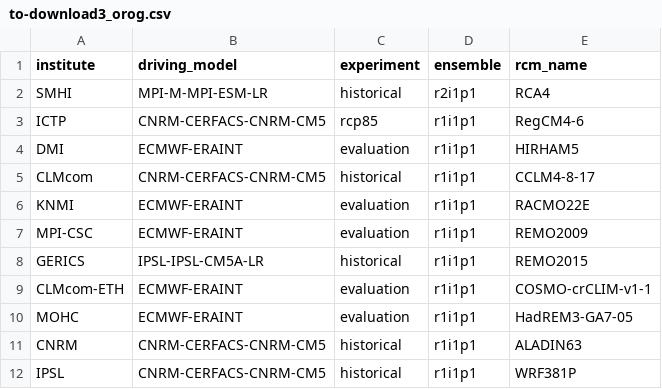
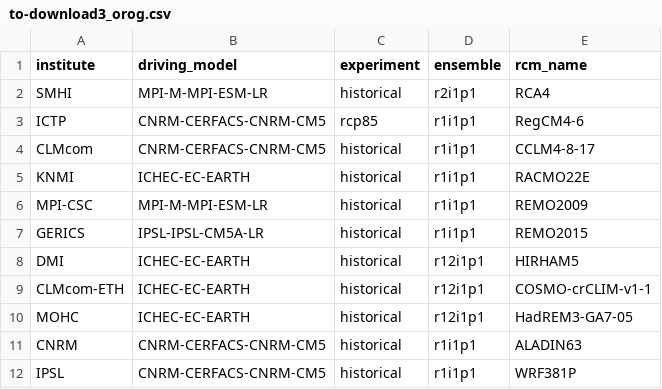
Before and after one commit to tnclima/esgf-cordex, a CSV file: data-raw/to-download3_orog.csv, drawn as a sheet.

Commit message:
re-download REMO2009 (grid cell issues); opendap errors

```diff
--- a/data-raw/to-download3_orog.csv
+++ b/data-raw/to-download3_orog.csv
@@ -3,9 +3,9 @@ SMHI,MPI-M-MPI-ESM-LR,historical,r2i1p1,RCA4
 ICTP,CNRM-CERFACS-CNRM-CM5,rcp85,r1i1p1,RegCM4-6
-DMI,ECMWF-ERAINT,evaluation,r1i1p1,HIRHAM5
 CLMcom,CNRM-CERFACS-CNRM-CM5,historical,r1i1p1,CCLM4-8-17
-KNMI,ECMWF-ERAINT,evaluation,r1i1p1,RACMO22E
-MPI-CSC,ECMWF-ERAINT,evaluation,r1i1p1,REMO2009
+KNMI,ICHEC-EC-EARTH,historical,r1i1p1,RACMO22E
+MPI-CSC,MPI-M-MPI-ESM-LR,historical,r1i1p1,REMO2009
 GERICS,IPSL-IPSL-CM5A-LR,historical,r1i1p1,REMO2015
-CLMcom-ETH,ECMWF-ERAINT,evaluation,r1i1p1,COSMO-crCLIM-v1-1
-MOHC,ECMWF-ERAINT,evaluation,r1i1p1,HadREM3-GA7-05
+DMI,ICHEC-EC-EARTH,historical,r12i1p1,HIRHAM5
+CLMcom-ETH,ICHEC-EC-EARTH,historical,r12i1p1,COSMO-crCLIM-v1-1
+MOHC,ICHEC-EC-EARTH,historical,r12i1p1,HadREM3-GA7-05
 CNRM,CNRM-CERFACS-CNRM-CM5,historical,r1i1p1,ALADIN63
```
Also changed, not shown: 9 other files.
